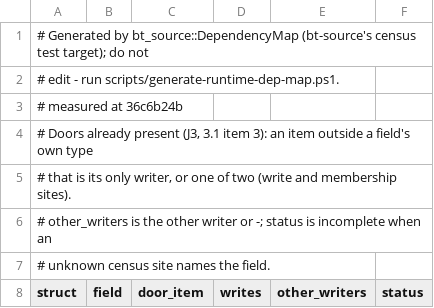
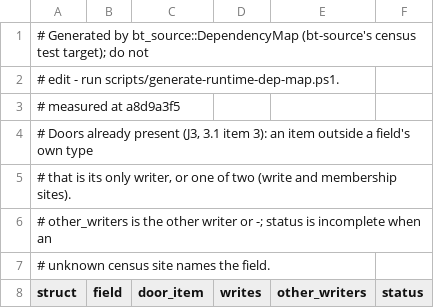
Before and after one commit to lulu-loopp/folio-terminal, a TSV file: docs/plans/design/runtime-dep-map/doors.tsv, drawn as a sheet; only a part is shown.

```diff
--- a/docs/plans/design/runtime-dep-map/doors.tsv
+++ b/docs/plans/design/runtime-dep-map/doors.tsv
@@ -2,3 +2,3 @@
 # edit - run scripts/generate-runtime-dep-map.ps1.
-# measured at 36c6b24b
+# measured at a8d9a3f5
 # Doors already present (J3, 3.1 item 3): an item outside a field's own type
```
Also changed, not shown: docs/plans/design/runtime-dep-map/fields.tsv, docs/plans/design/runtime-dep-map/topics.tsv, 1 other file.
